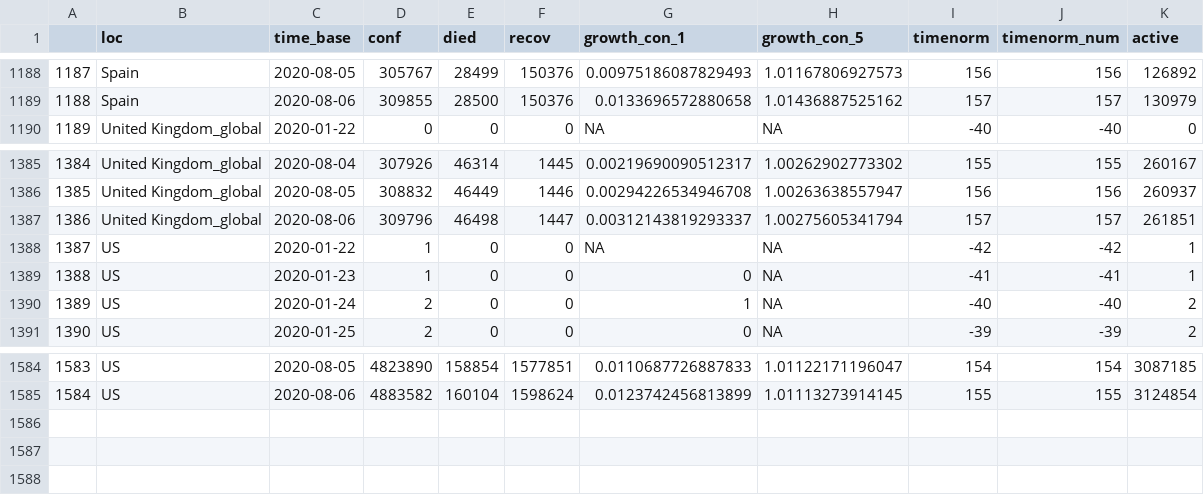
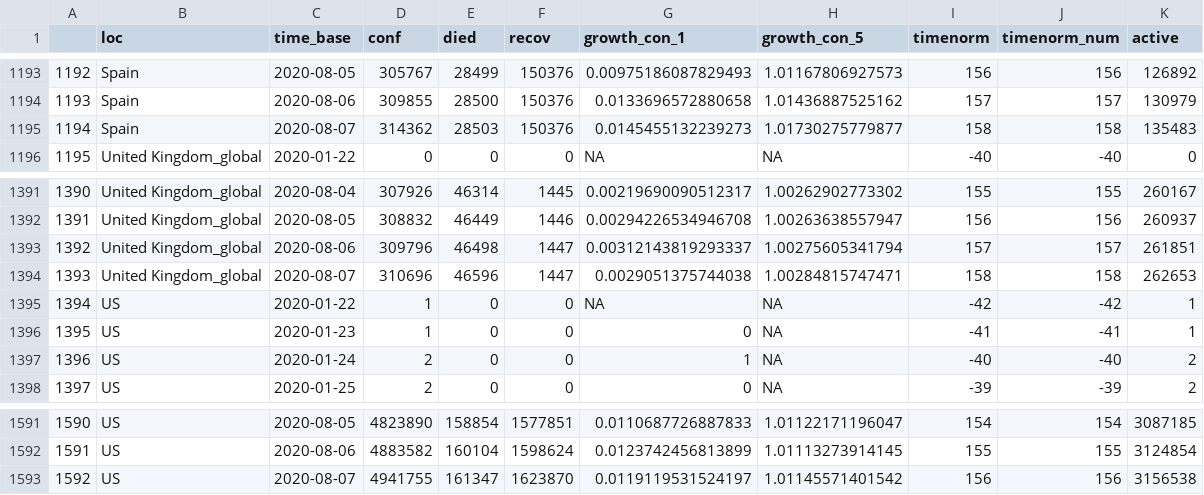
Before and after one commit to almenal/covid-r-plots, a CSV file: csv-data/covid-cases-timenorm-small.csv, drawn as a sheet; only a part is shown, gaps mark what is left out; the diff covers the shown part only; the diff names each change by its address in the sheet, - before the commit and + after, or states it on an @@ line.

```diff
--- a/csv-data/covid-cases-timenorm-small.csv
+++ b/csv-data/covid-cases-timenorm-small.csv
@@ column A renumbered between rows 201 and 1592 @@
+row 1195: 1194 | Spain | 2020-08-07 | 314362 | 28503 | 150376 | 0.0145455132239273 | 1.01730275779877 | 158 | 158 | 135483
+row 1394: 1393 | United Kingdom_global | 2020-08-07 | 310696 | 46596 | 1447 | 0.0029051375744038 | 1.00284815747471 | 158 | 158 | 262653
+row 1593: 1592 | US | 2020-08-07 | 4941755 | 161347 | 1623870 | 0.0119119531524197 | 1.01145571401542 | 156 | 156 | 3156538
```
Also changed, not shown: 5 added rows elsewhere in this file, rawdata/Errata.csv, rawdata/time_series_covid19_confirmed_global.csv, 13 other files.
